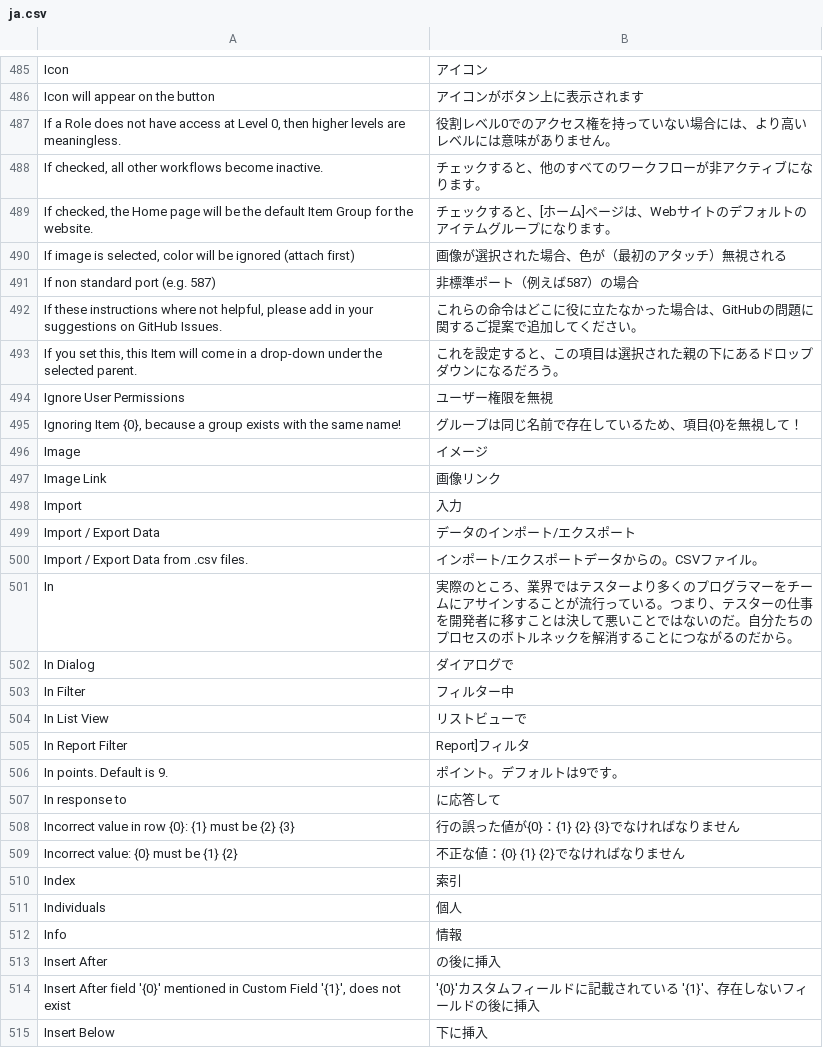
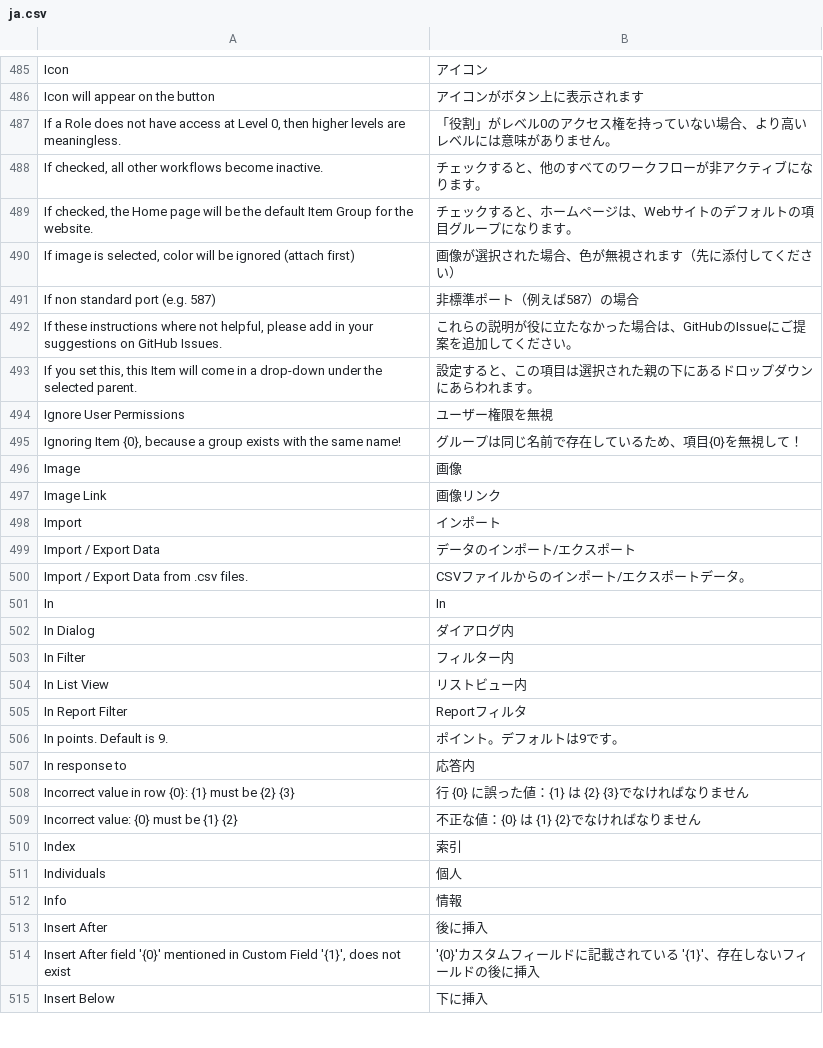
Before and after one commit to jorxzpagta/frappe, a CSV file: frappe/translations/ja.csv, drawn as a sheet; only a part is shown, gaps mark what is left out; the diff covers the shown part only.

```diff
--- a/frappe/translations/ja.csv
+++ b/frappe/translations/ja.csv
@@ -486,25 +486,25 @@ Icon,アイコン
 Icon will appear on the button,アイコンがボタン上に表示されます
-"If a Role does not have access at Level 0, then higher levels are meaningless.",役割レベル0でのアクセス権を持っていない場合には、より高いレベルには意味がありません。
+"If a Role does not have access at Level 0, then higher levels are meaningless.",「役割」がレベル0のアクセス権を持っていない場合、より高いレベルには意味がありません。
 "If checked, all other workflows become inactive.",チェックすると、他のすべてのワークフローが非アクティブになります。
-"If checked, the Home page will be the default Item Group for the website.",チェックすると、[ホーム]ページは、Webサイトのデフォルトのアイテムグループになります。
-"If image is selected, color will be ignored (attach first)",画像が選択された場合、色が（最初のアタッチ）無視される
+"If checked, the Home page will be the default Item Group for the website.",チェックすると、ホームページは、Webサイトのデフォルトの項目グループになります。
+"If image is selected, color will be ignored (attach first)",画像が選択された場合、色が無視されます（先に添付してください）
 If non standard port (e.g. 587),非標準ポート（例えば587）の場合
-"If these instructions where not helpful, please add in your suggestions on GitHub Issues.",これらの命令はどこに役に立たなかった場合は、GitHubの問題に関するご提案で追加してください。
-"If you set this, this Item will come in a drop-down under the selected parent.",これを設定すると、この項目は選択された親の下にあるドロップダウンになるだろう。
+"If these instructions where not helpful, please add in your suggestions on GitHub Issues.",これらの説明が役に立たなかった場合は、GitHubのIssueにご提案を追加してください。
+"If you set this, this Item will come in a drop-down under the selected parent.",設定すると、この項目は選択された親の下にあるドロップダウンにあらわれます。
 Ignore User Permissions,ユーザー権限を無視
 "Ignoring Item {0}, because a group exists with the same name!",グループは同じ名前で存在しているため、項目{0}を無視して！
-Image,イメージ
+Image,画像
 Image Link,画像リンク
-Import,入力
+Import,インポート
 Import / Export Data,データのインポート/エクスポート
-Import / Export Data from .csv files.,インポート/エクスポートデータからの。CSVファイル。
-In,実際のところ、業界ではテスターより多くのプログラマーをチームにアサインすることが流行っている。つまり、テスターの仕事を開発者に移すことは決して悪いことではないのだ。自分たちのプロセスのボトルネックを解消することにつながるのだから。
-In Dialog,ダイアログで
-In Filter,フィルター中
-In List View,リストビューで
-In Report Filter,Report]フィルタ
+Import / Export Data from .csv files.,CSVファイルからのインポート/エクスポートデータ。
+In,In
+In Dialog,ダイアログ内
+In Filter,フィルター内
+In List View,リストビュー内
+In Report Filter,Reportフィルタ
 In points. Default is 9.,ポイント。デフォルトは9です。
-In response to,に応答して
-Incorrect value in row {0}: {1} must be {2} {3},行の誤った値が{0}：{1} {2} {3}でなければなりません
-Incorrect value: {0} must be {1} {2},不正な値：{0} {1} {2}でなければなりません
+In response to,応答内
+Incorrect value in row {0}: {1} must be {2} {3},行 {0} に誤った値：{1} は {2} {3}でなければなりません
+Incorrect value: {0} must be {1} {2},不正な値：{0} は {1} {2}でなければなりません
 Index,索引
@@ -512,3 +512,3 @@ Individuals,個人
 Info,情報
-Insert After,の後に挿入
+Insert After,後に挿入
 "Insert After field '{0}' mentioned in Custom Field '{1}', does not exist",'{0}'カスタムフィールドに記載されている '{1}'、存在しないフィールドの後に挿入
```
Also changed, not shown: 170 edited cells elsewhere in this file, frappe/translations/id.csv, frappe/translations/pt-BR.csv, 18 other files.
